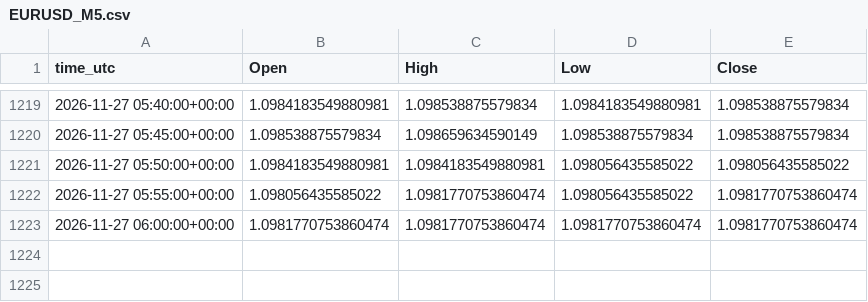
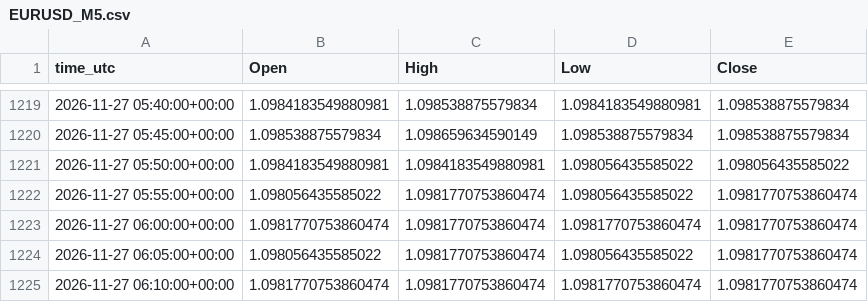
Before and after one commit to ClaireAce/Trading-Data, a CSV file: data/EURUSD_M5.csv, drawn as a sheet; only a part is shown, gaps mark what is left out; the diff names each change by its address in the sheet, - before the commit and + after, or states it on an @@ line.

Commit message:
data 2026-11-27_0615

```diff
--- a/data/EURUSD_M5.csv
+++ b/data/EURUSD_M5.csv
+row 1224: 2026-11-27 06:05:00+00:00 | 1.098056435585022 | 1.0981770753860474 | 1.098056435585022 | 1.0981770753860474
+row 1225: 2026-11-27 06:10:00+00:00 | 1.0981770753860474 | 1.0981770753860474 | 1.0981770753860474 | 1.0981770753860474
```
Also changed, not shown: data/EURUSD_H1.csv, data/EURUSD_M15.csv, 5 other files.
